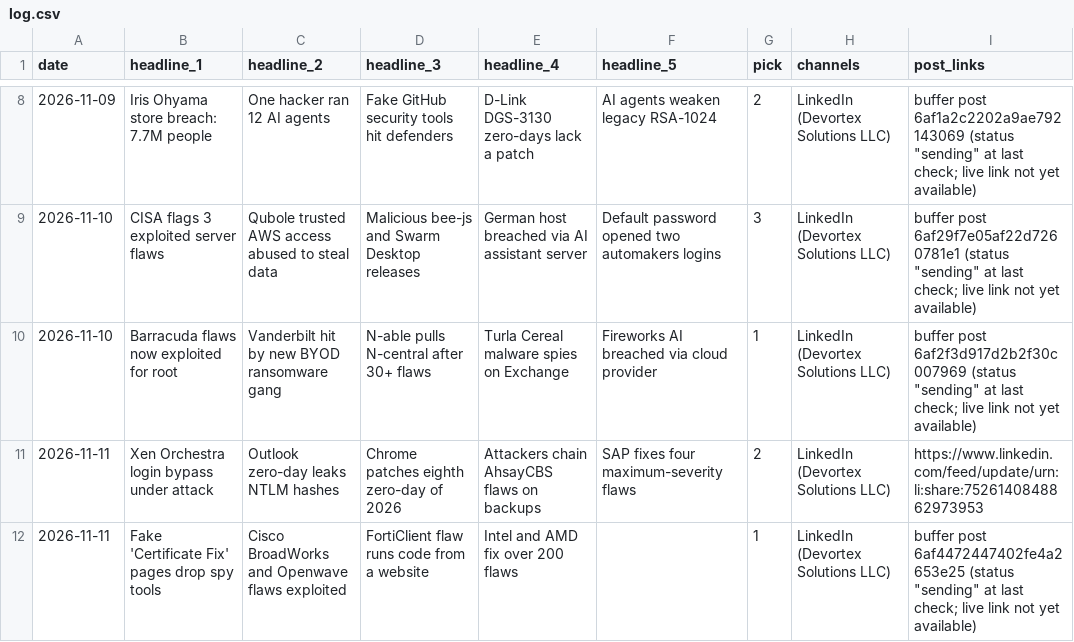
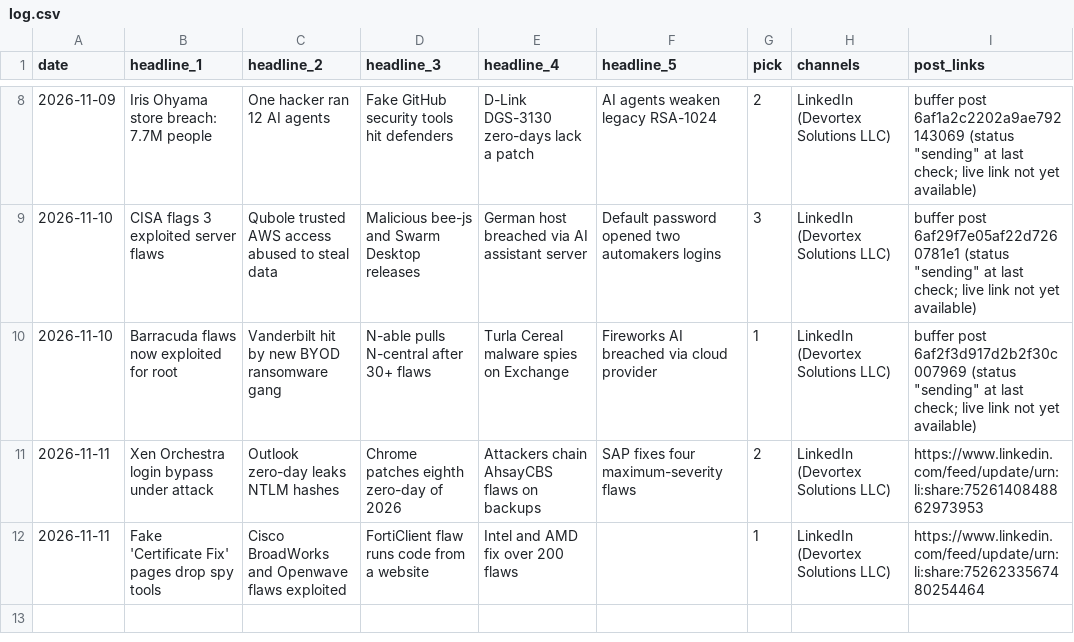
Before and after one commit to zallomah/scheduled-posts, a CSV file: log.csv, drawn as a sheet; only a part is shown, gaps mark what is left out.

```diff
--- a/log.csv
+++ b/log.csv
@@ -11,2 +11,2 @@ date,headline_1,headline_2,headline_3,headline_4,headline_5,pick,channels,post_l
 2026-11-11,Xen Orchestra login bypass under attack,Outlook zero-day leaks NTLM hashes,Chrome patches eighth zero-day of 2026,Attackers chain AhsayCBS flaws on backups,SAP fixes four maximum-severity flaws,2,LinkedIn (Devortex Solutions LLC),https://www.linkedin.com/feed/update/urn:li:share:7526140848862973953
-2026-11-11,Fake 'Certificate Fix' pages drop spy tools,Cisco BroadWorks and Openwave flaws exploited,FortiClient flaw runs code from a website,Intel and AMD fix over 200 flaws,,1,LinkedIn (Devortex Solutions LLC),"buffer post 6af4472447402fe4a2653e25 (status ""sending"" at last check; live link not yet available)"
+2026-11-11,Fake 'Certificate Fix' pages drop spy tools,Cisco BroadWorks and Openwave flaws exploited,FortiClient flaw runs code from a website,Intel and AMD fix over 200 flaws,,1,LinkedIn (Devortex Solutions LLC),https://www.linkedin.com/feed/update/urn:li:share:7526233567480254464
```
